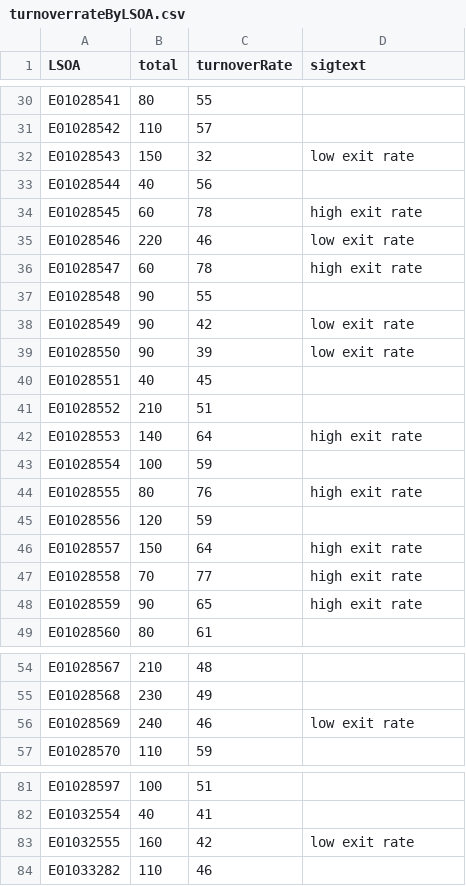
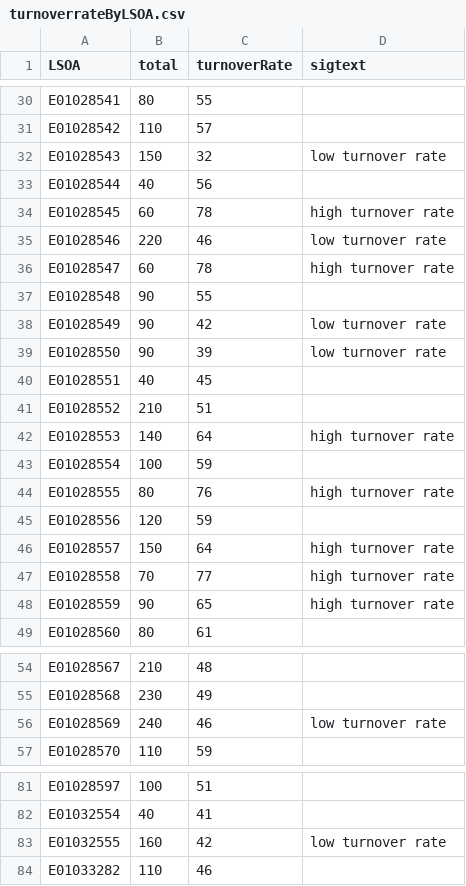
Before and after one commit to mfransham/2017-09-Oxf-pov-turnover-map, a CSV file: turnoverrateByLSOA.csv, drawn as a sheet; only a part is shown, gaps mark what is left out; the diff covers the shown part only.

Commit message:
change 'exit' to 'turnover' in csv

```diff
--- a/turnoverrateByLSOA.csv
+++ b/turnoverrateByLSOA.csv
@@ -31,19 +31,19 @@ E01028541,80,55,
 E01028542,110,57,
-E01028543,150,32,low exit rate
+E01028543,150,32,low turnover rate
 E01028544,40,56,
-E01028545,60,78,high exit rate
-E01028546,220,46,low exit rate
-E01028547,60,78,high exit rate
+E01028545,60,78,high turnover rate
+E01028546,220,46,low turnover rate
+E01028547,60,78,high turnover rate
 E01028548,90,55,
-E01028549,90,42,low exit rate
-E01028550,90,39,low exit rate
+E01028549,90,42,low turnover rate
+E01028550,90,39,low turnover rate
 E01028551,40,45,
 E01028552,210,51,
-E01028553,140,64,high exit rate
+E01028553,140,64,high turnover rate
 E01028554,100,59,
-E01028555,80,76,high exit rate
+E01028555,80,76,high turnover rate
 E01028556,120,59,
-E01028557,150,64,high exit rate
-E01028558,70,77,high exit rate
-E01028559,90,65,high exit rate
+E01028557,150,64,high turnover rate
+E01028558,70,77,high turnover rate
+E01028559,90,65,high turnover rate
 E01028560,80,61,
@@ -55,3 +55,3 @@ E01028567,210,48,
 E01028568,230,49,
-E01028569,240,46,low exit rate
+E01028569,240,46,low turnover rate
 E01028570,110,59,
@@ -82,3 +82,3 @@ E01028597,100,51,
 E01032554,40,41,
-E01032555,160,42,low exit rate
+E01032555,160,42,low turnover rate
 E01033282,110,46,
```
Also changed, not shown: 15 edited cells elsewhere in this file.
